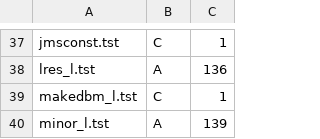
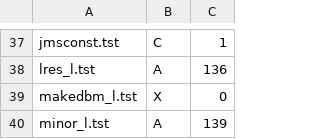
Before and after one commit to BrentBaccala/Singular, a CSV file: Tst/Long/ok_l_classification.csv, drawn as a sheet; only a part is shown, gaps mark what is left out.

```diff
--- a/Tst/Long/ok_l_classification.csv
+++ b/Tst/Long/ok_l_classification.csv
@@ -38,3 +38,3 @@ jmsconst.tst,C,1
 lres_l.tst,A,136
-makedbm_l.tst,C,1
+makedbm_l.tst,X,0
 minor_l.tst,A,139
```
Also changed, not shown: Tst/Old/universal_classification.csv, Tst/Short/ok_s_classification.csv, 1 other file.
